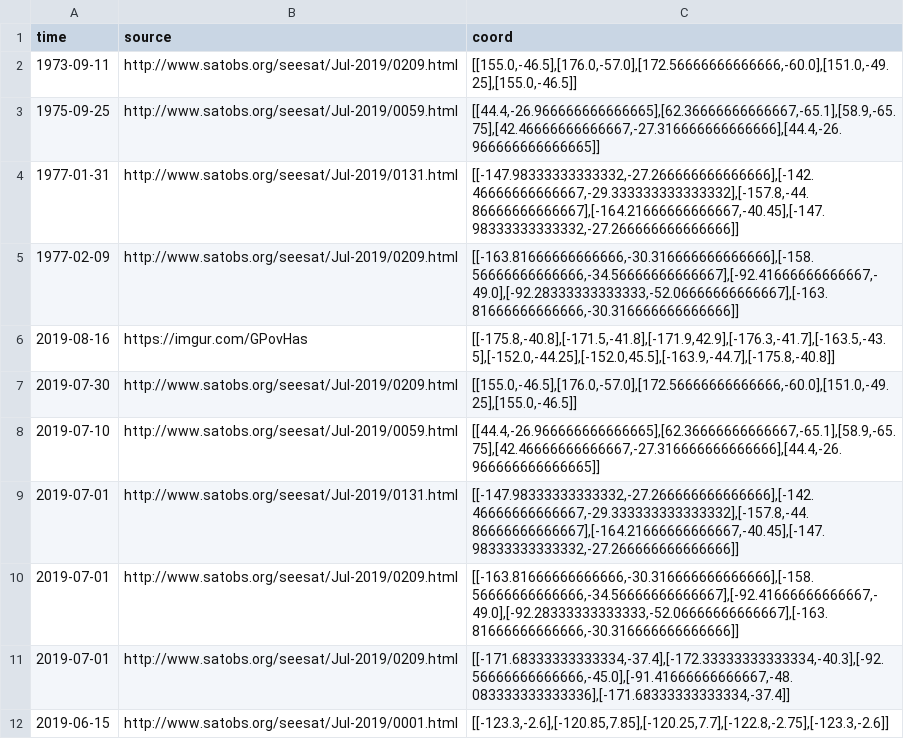
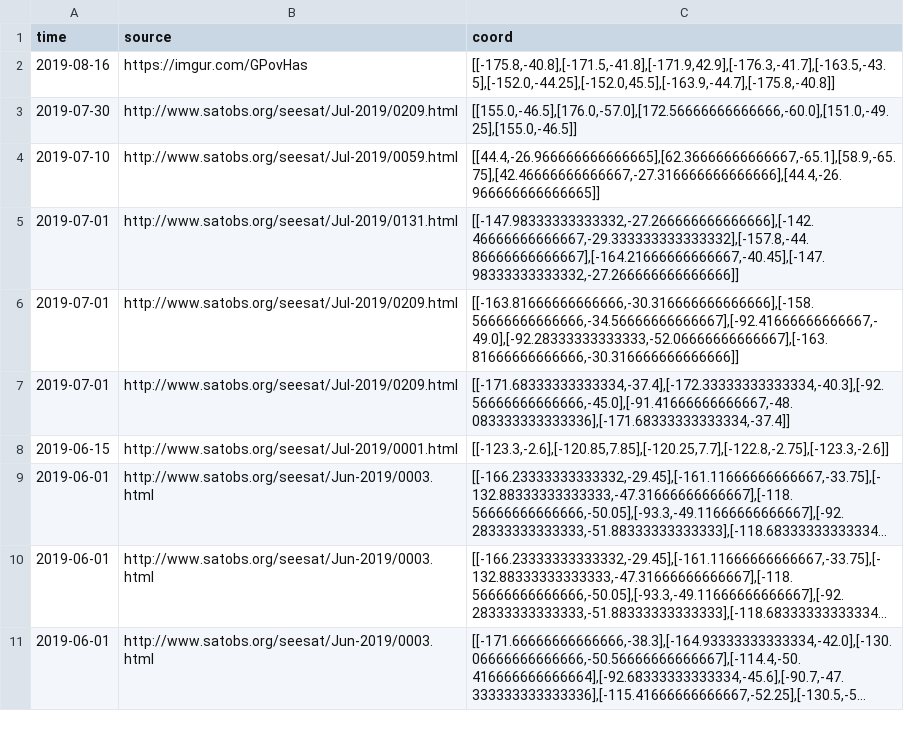
Before and after one commit to sinanatra/reentering-debris-visualisation, a TSV file: assets/data/cleaned_notice.tsv, drawn as a sheet; only a part is shown; the shorter side is filled out with more unchanged rows; long unchanged cells end in ….

```diff
--- a/assets/data/cleaned_notice.tsv
+++ b/assets/data/cleaned_notice.tsv
@@ -1,6 +1,2 @@
 time	source	coord
-1973-09-11	http://www.satobs.org/seesat/Jul-2019/0209.html	[[155.0,-46.5],[176.0,-57.0],[172.56666666666666,-60.0],[151.0,-49.25],[155.0,-46.5]]
-1975-09-25	http://www.satobs.org/seesat/Jul-2019/0059.html	[[44.4,-26.966666666666665],[62.36666666666667,-65.1],[58.9,-65.75],[42.46666666666667,-27.316666666666666],[44.4,-26.966666666666665]]
-1977-01-31	http://www.satobs.org/seesat/Jul-2019/0131.html	[[-147.98333333333332,-27.266666666666666],[-142.46666666666667,-29.333333333333332],[-157.8,-44.86666666666667],[-164.21666666666667,-40.45],[-147.98333333333332,-27.266666666666666]]
-1977-02-09	http://www.satobs.org/seesat/Jul-2019/0209.html	[[-163.81666666666666,-30.316666666666666],[-158.56666666666666,-34.56666666666667],[-92.41666666666667,-49.0],[-92.28333333333333,-52.06666666666667],[-163.81666666666666,-30.316666666666666]]
 2019-08-16	https://imgur.com/GPovHas	[[-175.8,-40.8],[-171.5,-41.8],[-171.9,42.9],[-176.3,-41.7],[-163.5,-43.5],[-152.0,-44.25],[-152.0,45.5],[-163.9,-44.7],[-175.8,-40.8]]
```
Also changed, not shown: 6 other files.
